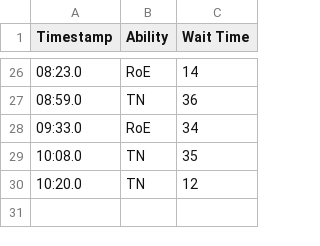
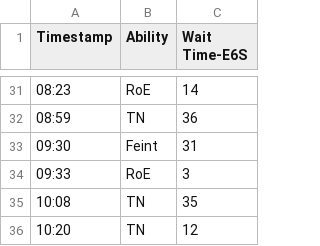
Before and after one commit to SableCentaur/ffxiv, a CSV file: Triggernometry/Monk/Cooldown Planners/E6S.csv, drawn as a sheet; only a part is shown, gaps mark what is left out; the diff covers the shown part only.

```diff
--- a/Triggernometry/Monk/Cooldown Planners/E6S.csv
+++ b/Triggernometry/Monk/Cooldown Planners/E6S.csv
@@ -1 +1 @@
-Timestamp,Ability,Wait Time,,,,
+Timestamp,Ability,Wait Time-E6S
@@ -26,5 +31,6 @@
-08:23.0,RoE,14,,,,
-08:59.0,TN,36,,,,
-09:33.0,RoE,34,,,,
-10:08.0,TN,35,,,,
-10:20.0,TN,12,,,,
+08:23,RoE,14
+08:59,TN,36
+09:30,Feint,31
+09:33,RoE,3
+10:08,TN,35
+10:20,TN,12
```
Also changed, not shown: 10 added rows, 5 removed rows and 17 edited cells elsewhere in this file, Triggernometry/Monk/Cooldown Planners/E5S.csv, Triggernometry/Monk/Cooldown Planners/E8S.csv.
